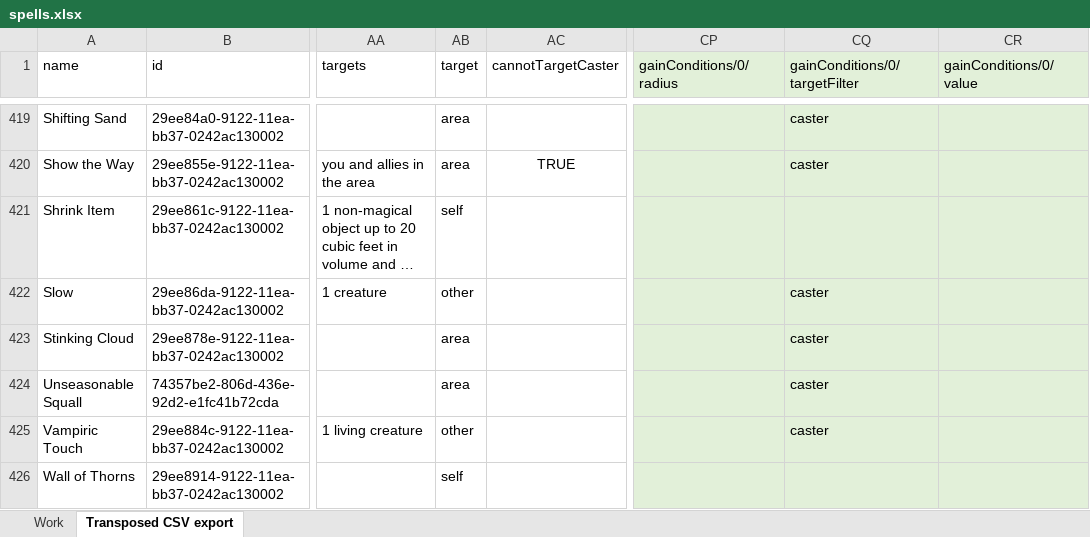
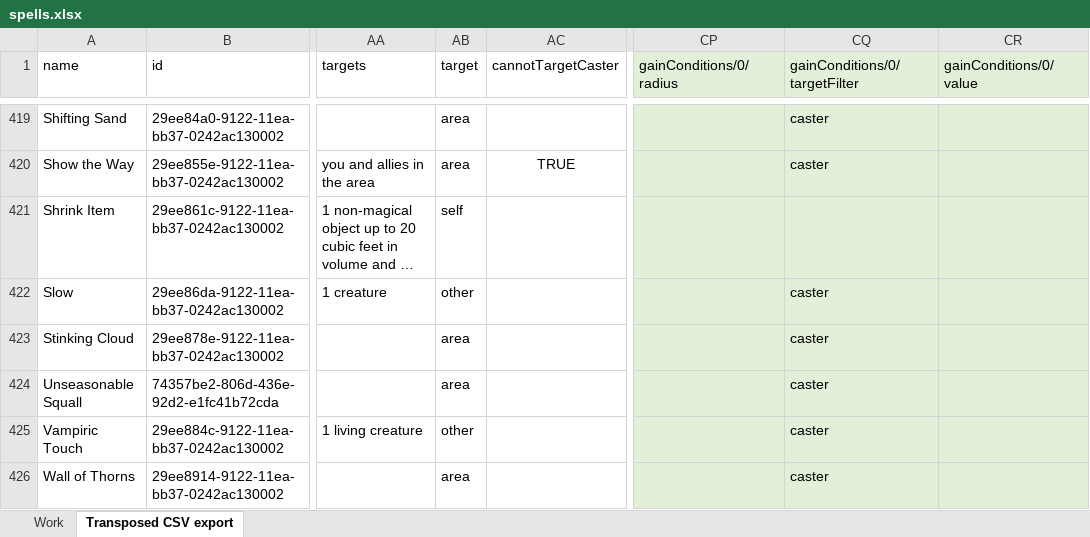
Before and after one commit to bukiro/PECS-Work-Assets, an Excel workbook: spells.xlsx, sheet Transposed CSV export, drawn as a sheet; only a part is shown, gaps mark what is left out; long unchanged cells end in …; values as stored, in another font and other column widths than the file's, no borders; conditional formats not drawn; 1 other sheet too large or unreadable and not compared; the diff covers the shown part only; the diff names each change by its address in the sheet, - before the commit and + after, or states it on an @@ line.

```diff
--- a/spells.xlsx (sheet Transposed CSV export)
+++ b/spells.xlsx (sheet Transposed CSV export)
-AB426 (target): self
+AB426 (target): area
-CQ426 (gainConditions/0/targetFilter): (empty)
+CQ426 (gainConditions/0/targetFilter): caster
```
Also changed, not shown: 483 edited cells elsewhere in this sheet, activities.xlsx, 2 other files.
